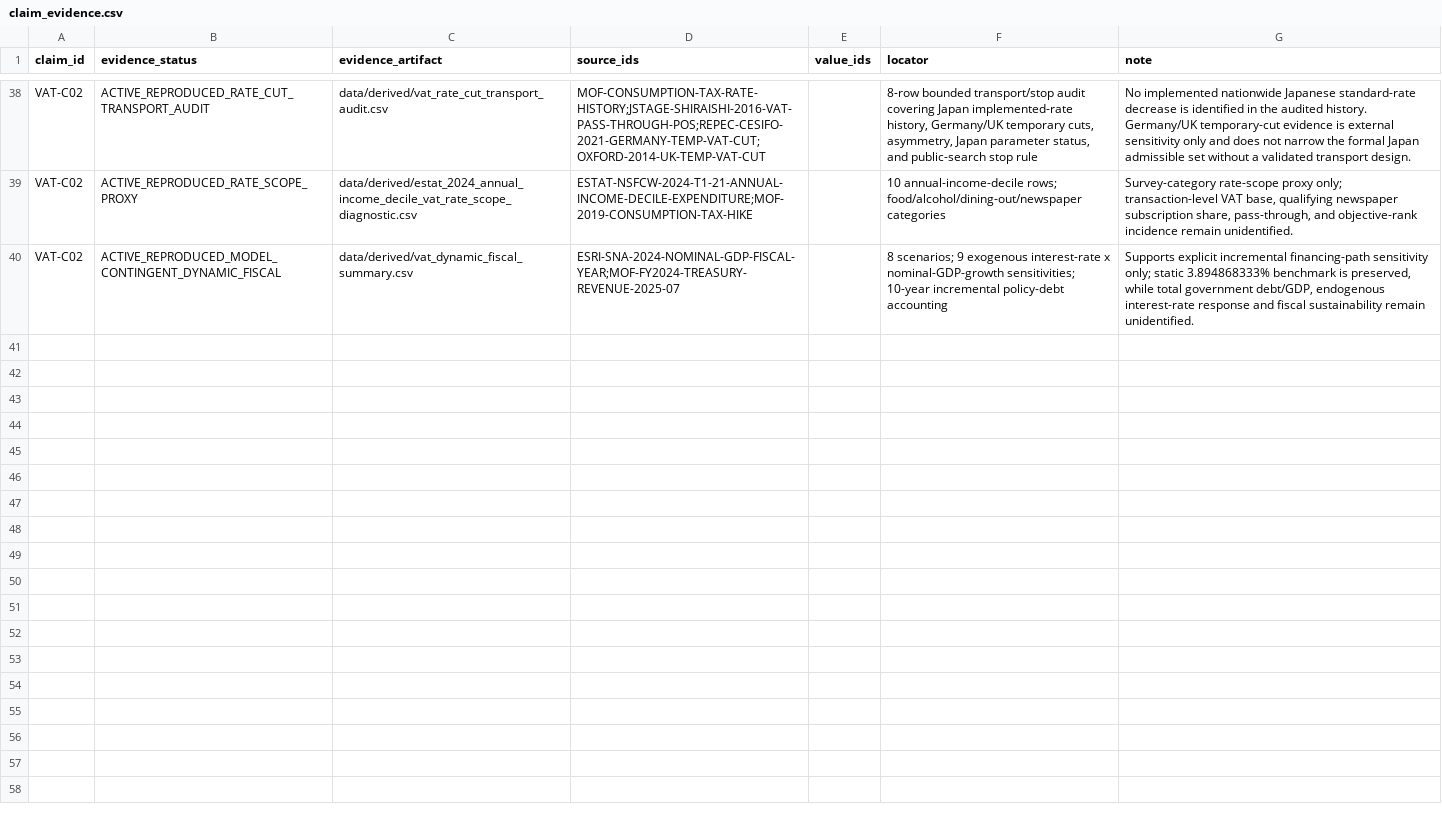
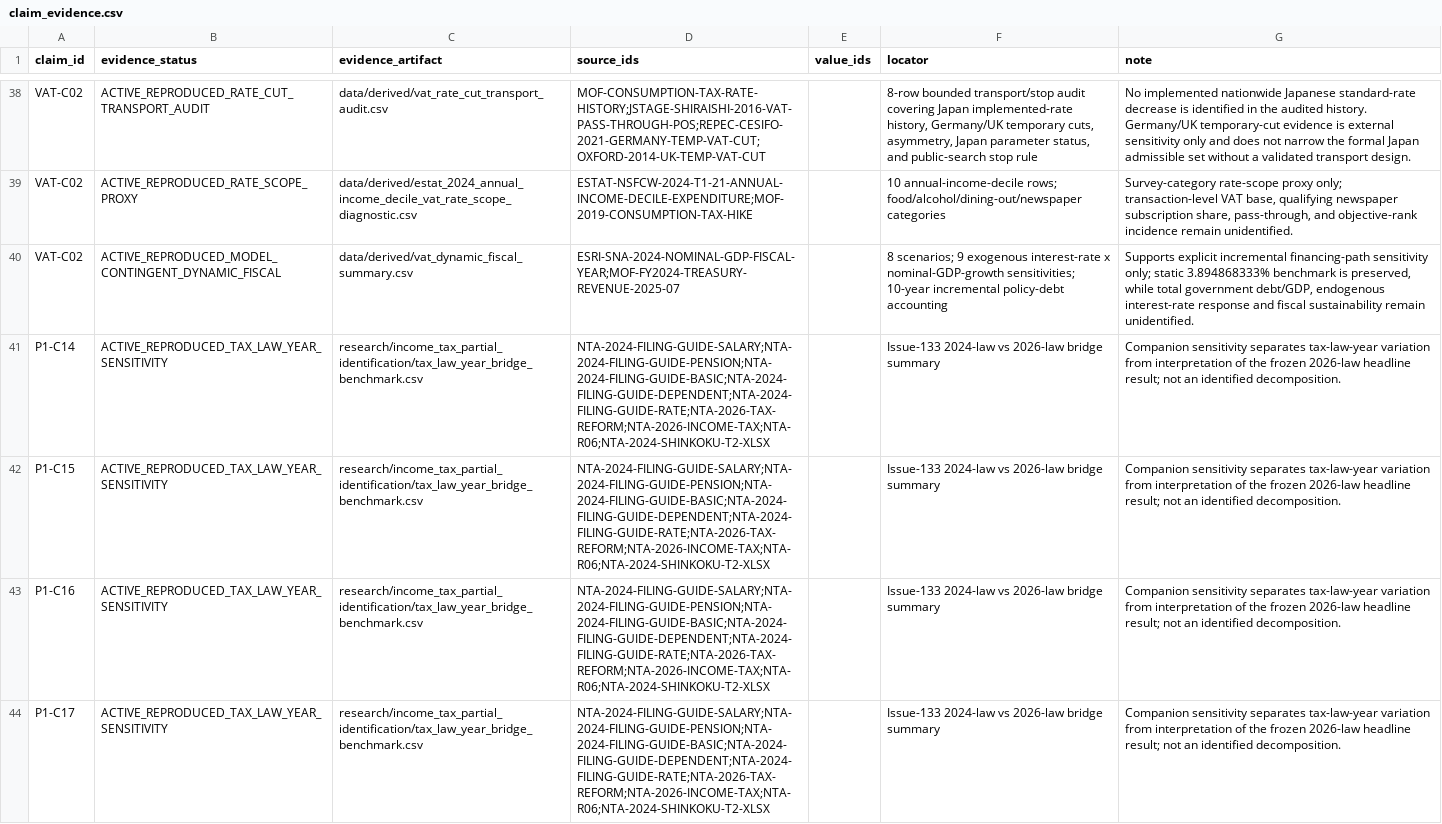
Before and after one commit to xmeta/jp-consumption-tax-reform, a CSV file: data/claim_evidence.csv, drawn as a sheet; only a part is shown, gaps mark what is left out; the diff covers the shown part only.

Commit message:
Add 2024 tax-law benchmark for Paper 1

```diff
--- a/data/claim_evidence.csv
+++ b/data/claim_evidence.csv
@@ -40 +40,5 @@ VAT-C02,ACTIVE_REPRODUCED_RATE_SCOPE_PROXY,data/derived/estat_2024_annual_income
 VAT-C02,ACTIVE_REPRODUCED_MODEL_CONTINGENT_DYNAMIC_FISCAL,data/derived/vat_dynamic_fiscal_summary.csv,ESRI-SNA-2024-NOMINAL-GDP-FISCAL-YEAR;MOF-FY2024-TREASURY-REVENUE-2025-07,,8 scenarios; 9 exogenous interest-rate x nominal-GDP-growth sensitivities; 10-year incremental policy-debt accounting,"Supports explicit incremental financing-path sensitivity only; static 3.894868333% benchmark is preserved, while total government debt/GDP, endogenous interest-rate response and fiscal sustainability remain unidentified."
+P1-C14,ACTIVE_REPRODUCED_TAX_LAW_YEAR_SENSITIVITY,research/income_tax_partial_identification/tax_law_year_bridge_benchmark.csv,NTA-2024-FILING-GUIDE-SALARY;NTA-2024-FILING-GUIDE-PENSION;NTA-2024-FILING-GUIDE-BASIC;NTA-2024-FILING-GUIDE-DEPENDENT;NTA-2024-FILING-GUIDE-RATE;NTA-2026-TAX-REFORM;NTA-2026-INCOME-TAX;NTA-R06;NTA-2024-SHINKOKU-T2-XLSX,,Issue-133 2024-law vs 2026-law bridge summary,Companion sensitivity separates tax-law-year variation from interpretation of the frozen 2026-law headline result; not an identified decomposition.
+P1-C15,ACTIVE_REPRODUCED_TAX_LAW_YEAR_SENSITIVITY,research/income_tax_partial_identification/tax_law_year_bridge_benchmark.csv,NTA-2024-FILING-GUIDE-SALARY;NTA-2024-FILING-GUIDE-PENSION;NTA-2024-FILING-GUIDE-BASIC;NTA-2024-FILING-GUIDE-DEPENDENT;NTA-2024-FILING-GUIDE-RATE;NTA-2026-TAX-REFORM;NTA-2026-INCOME-TAX;NTA-R06;NTA-2024-SHINKOKU-T2-XLSX,,Issue-133 2024-law vs 2026-law bridge summary,Companion sensitivity separates tax-law-year variation from interpretation of the frozen 2026-law headline result; not an identified decomposition.
+P1-C16,ACTIVE_REPRODUCED_TAX_LAW_YEAR_SENSITIVITY,research/income_tax_partial_identification/tax_law_year_bridge_benchmark.csv,NTA-2024-FILING-GUIDE-SALARY;NTA-2024-FILING-GUIDE-PENSION;NTA-2024-FILING-GUIDE-BASIC;NTA-2024-FILING-GUIDE-DEPENDENT;NTA-2024-FILING-GUIDE-RATE;NTA-2026-TAX-REFORM;NTA-2026-INCOME-TAX;NTA-R06;NTA-2024-SHINKOKU-T2-XLSX,,Issue-133 2024-law vs 2026-law bridge summary,Companion sensitivity separates tax-law-year variation from interpretation of the frozen 2026-law headline result; not an identified decomposition.
+P1-C17,ACTIVE_REPRODUCED_TAX_LAW_YEAR_SENSITIVITY,research/income_tax_partial_identification/tax_law_year_bridge_benchmark.csv,NTA-2024-FILING-GUIDE-SALARY;NTA-2024-FILING-GUIDE-PENSION;NTA-2024-FILING-GUIDE-BASIC;NTA-2024-FILING-GUIDE-DEPENDENT;NTA-2024-FILING-GUIDE-RATE;NTA-2026-TAX-REFORM;NTA-2026-INCOME-TAX;NTA-R06;NTA-2024-SHINKOKU-T2-XLSX,,Issue-133 2024-law vs 2026-law bridge summary,Companion sensitivity separates tax-law-year variation from interpretation of the frozen 2026-law headline result; not an identified decomposition.
```
Also changed, not shown: 3 added rows elsewhere in this file, data/claim_graph.csv, data/derived_catalog.csv, 30 other files.
